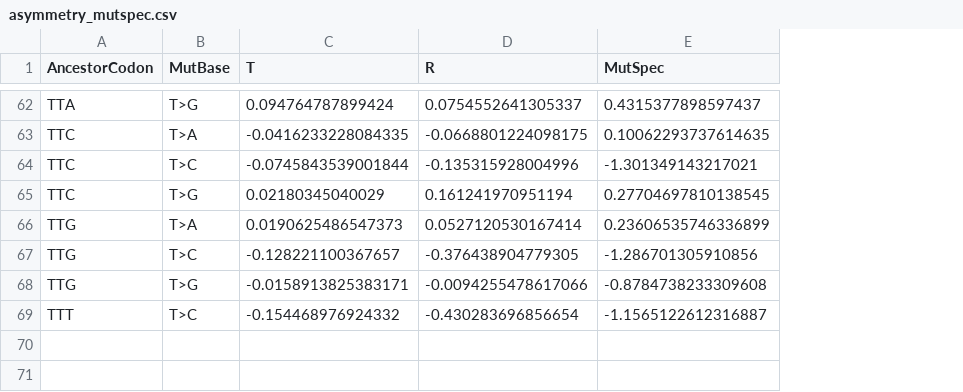
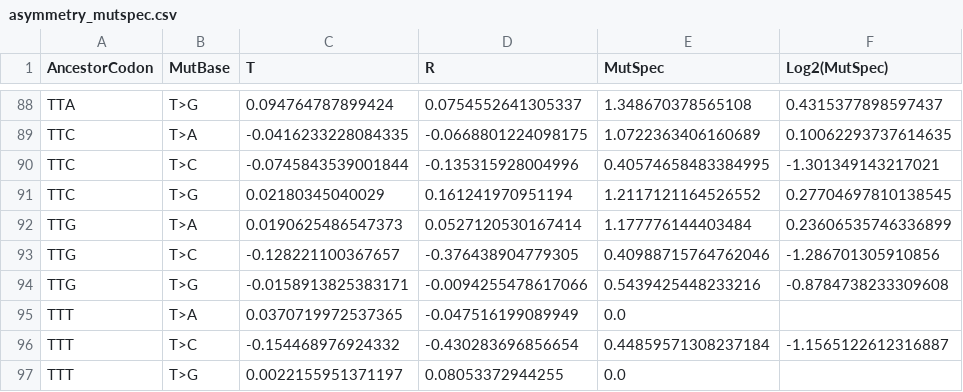
Before and after one commit to mitoclub/mtdna-192component-mutspec-chordata, a CSV file: 5asymmetry/asymmetry_mutspec.csv, drawn as a sheet; only a part is shown, gaps mark what is left out; addresses are those after the commit; the diff covers the shown part only; the diff names each change by its address in the sheet, - before the commit and + after, or states it on an @@ line.

```diff
--- a/5asymmetry/asymmetry_mutspec.csv
+++ b/5asymmetry/asymmetry_mutspec.csv
+column E (MutSpec), rows 88-94: 1.348670378565108 | 1.0722363406160689 | 0.40574658483384995 | 1.2117121164526552 | 1.177776144403484 | 0.40988715764762046 | 0.5439425448233216; row 96: 0.44859571308237184
-F1: MutSpec
+F1: Log2(MutSpec)
+row 95: TTT | T>A | 0.0370719972537365 | -0.047516199089949 | 0.0
+row 97: TTT | T>G | 0.0022155951371197 | 0.08053372944255 | 0.0
```
Also changed, not shown: 26 added rows and 1 edited cell elsewhere in this file, 8 other files.
